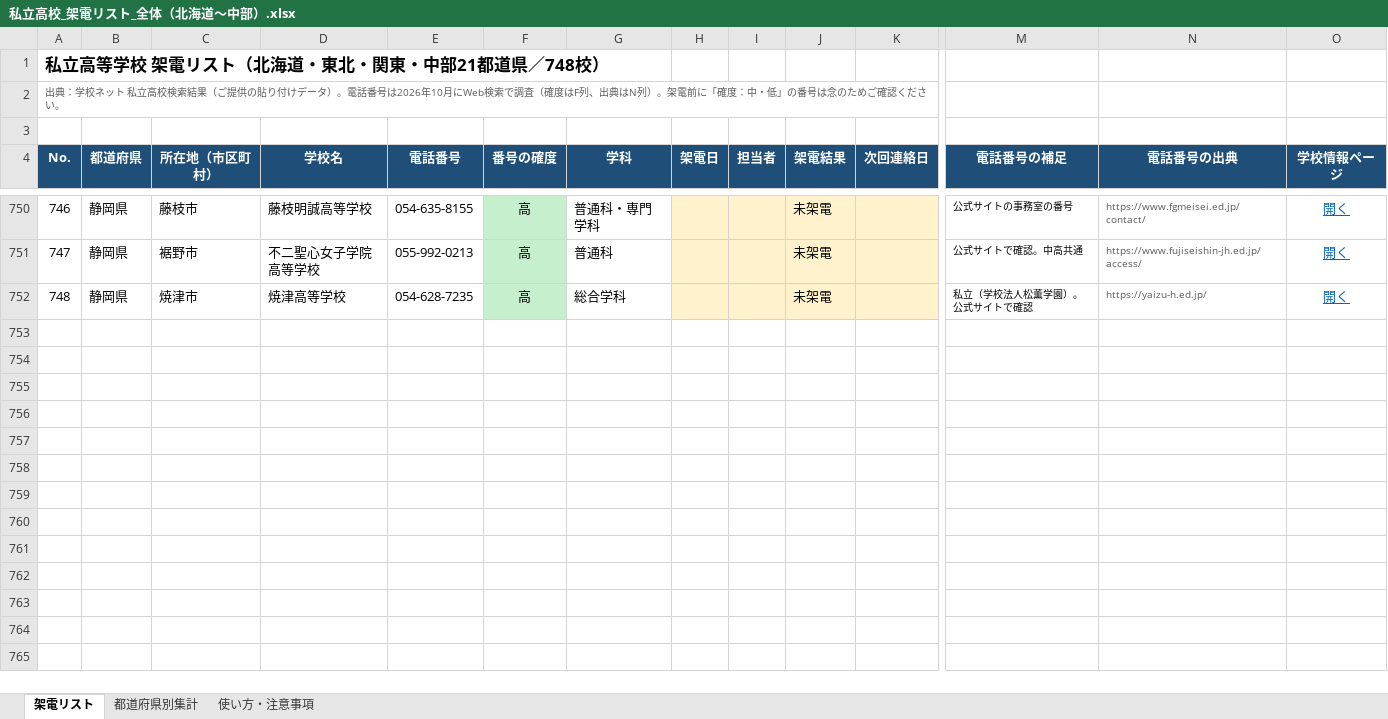
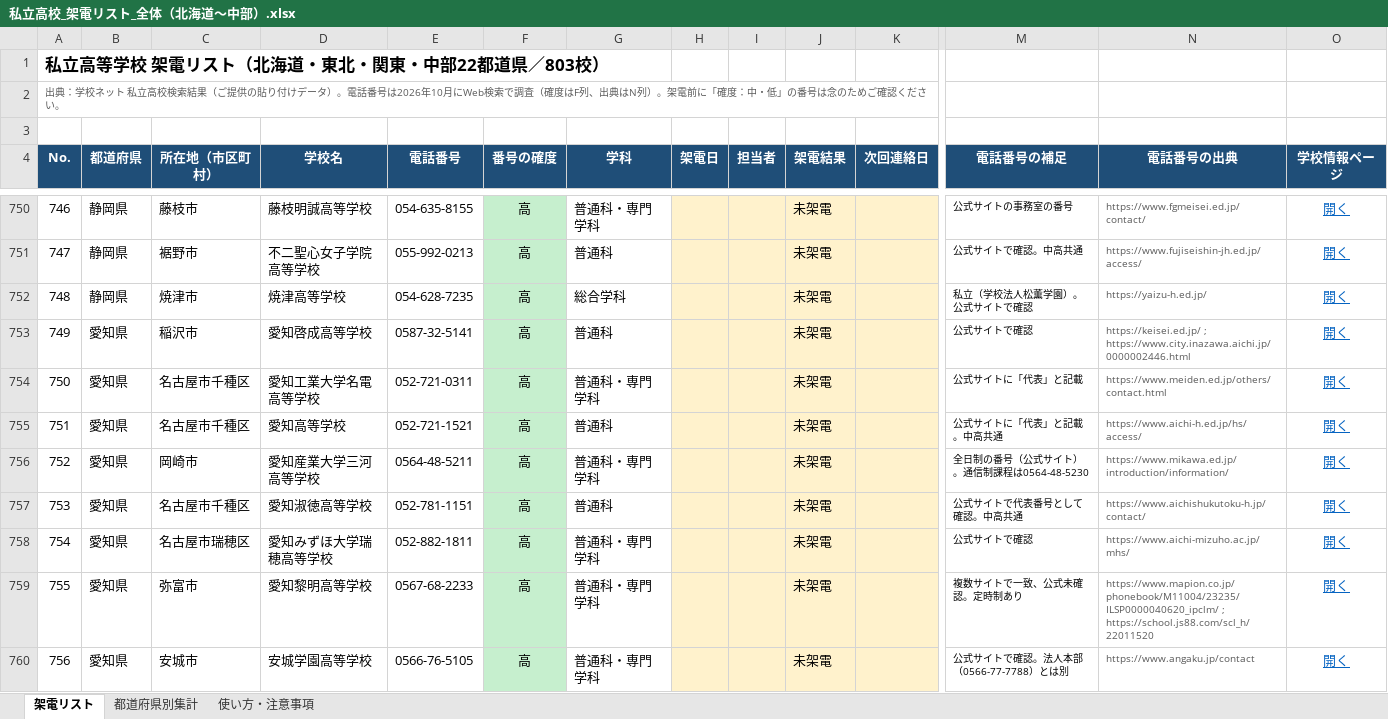
Before and after one commit to rshoji-blip/syoji, an Excel workbook: call-list/私立高校_架電リスト_全体（北海道〜中部）.xlsx, sheet 架電リスト, drawn as a sheet; only a part is shown, gaps mark what is left out; values as stored, in another font and other column widths than the file's, no borders; conditional formats not drawn; rows hold the shown columns only; the diff covers the shown part only; the diff names each change by its address in the sheet, - before the commit and + after, or states it on an @@ line.

```diff
--- a/call-list/私立高校_架電リスト_全体（北海道〜中部）.xlsx (sheet 架電リスト)
+++ b/call-list/私立高校_架電リスト_全体（北海道〜中部）.xlsx (sheet 架電リスト)
@@ column A (No.) renumbered in row 1 @@
+row 753: 749 | 愛知県 | 稲沢市 | 愛知啓成高等学校 | 0587-32-5141 | 高 | 普通科 |  |  | 未架電 |  | 公式サイトで確認 | https://keisei.ed.jp/ ; https://www.city.inazawa.aichi.jp/0000002446.html | 開く
+row 754: 750 | 愛知県 | 名古屋市千種区 | 愛知工業大学名電高等学校 | 052-721-0311 | 高 | 普通科・専門学科 |  |  | 未架電 |  | 公式サイトに「代表」と記載 | https://www.meiden.ed.jp/others/contact.html | 開く
+row 755: 751 | 愛知県 | 名古屋市千種区 | 愛知高等学校 | 052-721-1521 | 高 | 普通科 |  |  | 未架電 |  | 公式サイトに「代表」と記載。中高共通 | https://www.aichi-h.ed.jp/hs/access/ | 開く
+row 756: 752 | 愛知県 | 岡崎市 | 愛知産業大学三河高等学校 | 0564-48-5211 | 高 | 普通科・専門学科 |  |  | 未架電 |  | 全日制の番号（公式サイト）。通信制課程は0564-48-5230 | https://www.mikawa.ed.jp/introduction/information/ | 開く
+row 757: 753 | 愛知県 | 名古屋市千種区 | 愛知淑徳高等学校 | 052-781-1151 | 高 | 普通科 |  |  | 未架電 |  | 公式サイトで代表番号として確認。中高共通 | https://www.aichishukutoku-h.jp/contact/ | 開く
+row 758: 754 | 愛知県 | 名古屋市瑞穂区 | 愛知みずほ大学瑞穂高等学校 | 052-882-1811 | 高 | 普通科・専門学科 |  |  | 未架電 |  | 公式サイトで確認 | https://www.aichi-mizuho.ac.jp/mhs/ | 開く
+row 759: 755 | 愛知県 | 弥富市 | 愛知黎明高等学校 | 0567-68-2233 | 高 | 普通科・専門学科 |  |  | 未架電 |  | 複数サイトで一致、公式未確認。定時制あり | https://www.mapion.co.jp/phonebook/M11004/23235/ILSP0000040620_ipclm/ ; https://school.js88.com/scl_h/22011520 | 開く
+row 760: 756 | 愛知県 | 安城市 | 安城学園高等学校 | 0566-76-5105 | 高 | 普通科・専門学科 |  |  | 未架電 |  | 公式サイトで確認。法人本部（0566-77-7788）とは別 | https://www.angaku.jp/contact | 開く
```
Also changed, not shown: 47 added rows elsewhere in this sheet, sheet 都道府県別集計, sheet 使い方・注意事項, 5 other files.
